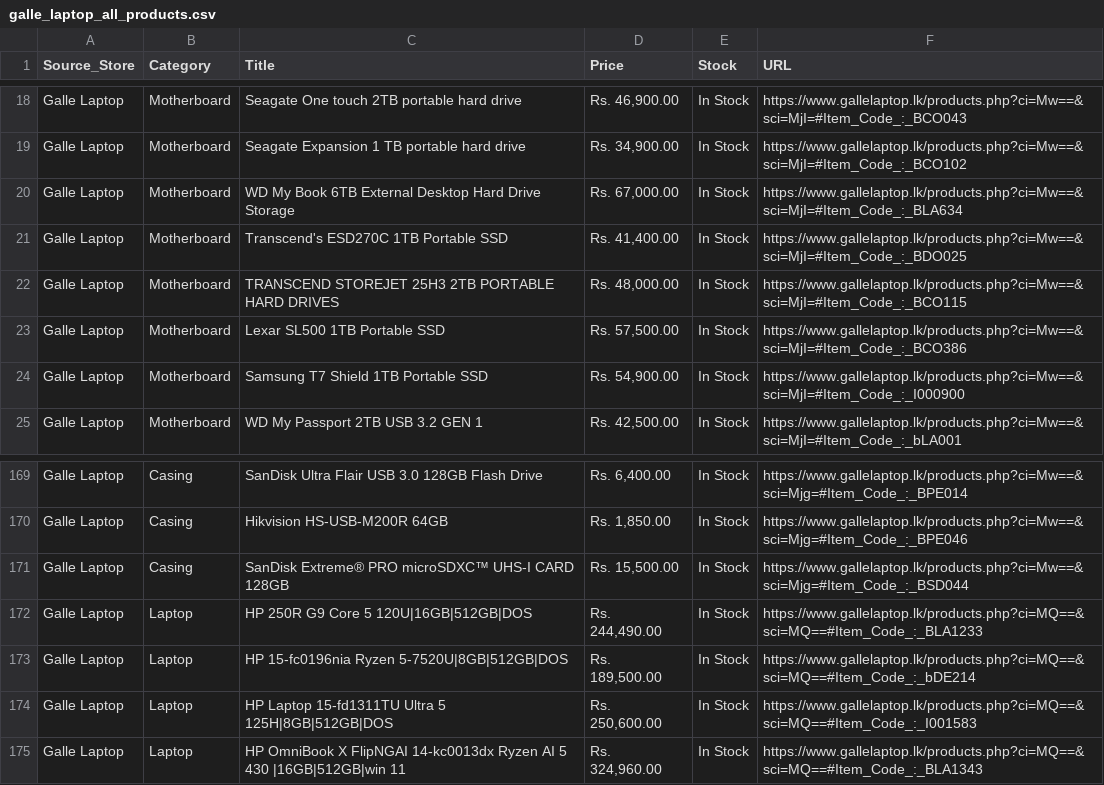
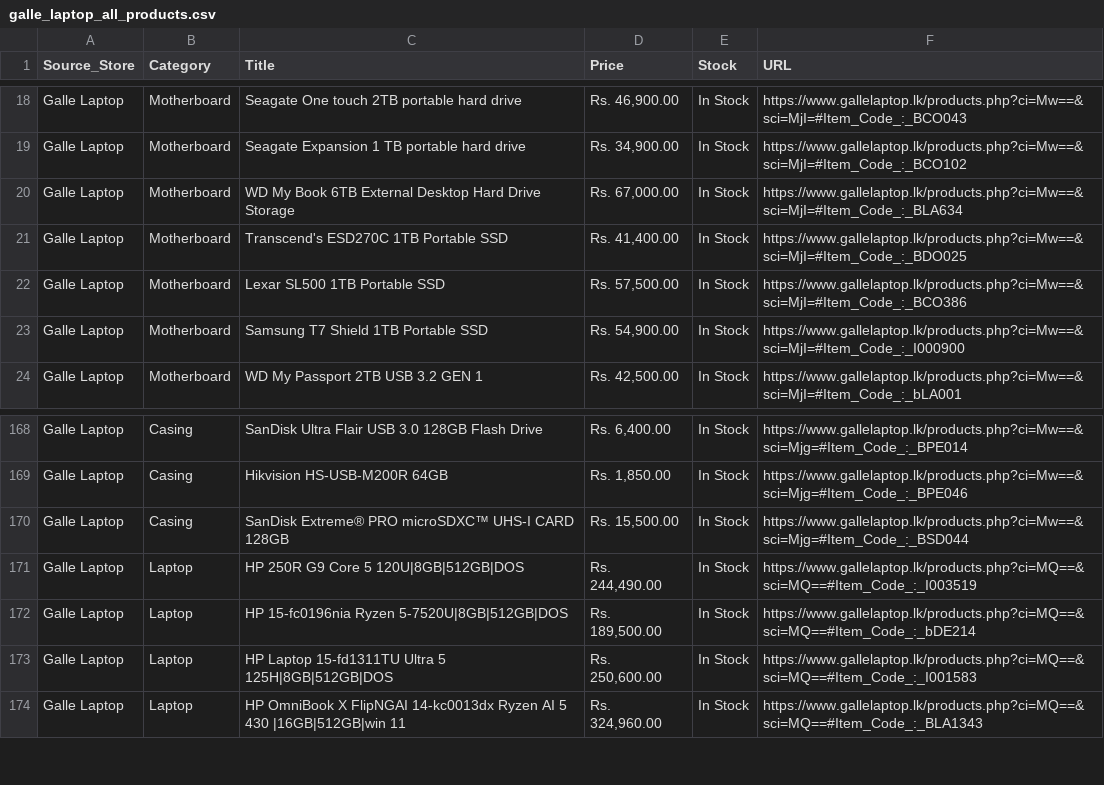
Before and after one commit to ChalanaDilshan/rig-recon, a CSV file: data/raw/galle_laptop_all_products.csv, drawn as a sheet; only a part is shown, gaps mark what is left out.

```diff
--- a/data/raw/galle_laptop_all_products.csv
+++ b/data/raw/galle_laptop_all_products.csv
@@ -21,3 +21,2 @@ Galle Laptop,Motherboard,WD My Book 6TB External Desktop Hard Drive Storage,"Rs.
 Galle Laptop,Motherboard,Transcend's ESD270C 1TB Portable SSD,"Rs. 41,400.00",In Stock,https://www.gallelaptop.lk/products.php?ci=Mw==&sci=MjI=#Item_Code_:_BDO025
-Galle Laptop,Motherboard,TRANSCEND STOREJET 25H3 2TB PORTABLE HARD DRIVES,"Rs. 48,000.00",In Stock,https://www.gallelaptop.lk/products.php?ci=Mw==&sci=MjI=#Item_Code_:_BCO115
 Galle Laptop,Motherboard,Lexar SL500 1TB  Portable SSD,"Rs. 57,500.00",In Stock,https://www.gallelaptop.lk/products.php?ci=Mw==&sci=MjI=#Item_Code_:_BCO386
@@ -171,3 +170,3 @@ Galle Laptop,Casing,Hikvision HS-USB-M200R 64GB,"Rs. 1,850.00",In Stock,https://
 Galle Laptop,Casing,SanDisk Extreme® PRO microSDXC™ UHS-I CARD 128GB,"Rs. 15,500.00",In Stock,https://www.gallelaptop.lk/products.php?ci=Mw==&sci=Mjg=#Item_Code_:_BSD044
-Galle Laptop,Laptop,HP 250R G9 Core  5 120U|16GB|512GB|DOS,"Rs. 244,490.00",In Stock,https://www.gallelaptop.lk/products.php?ci=MQ==&sci=MQ==#Item_Code_:_BLA1233
+Galle Laptop,Laptop,HP 250R G9 Core  5 120U|8GB|512GB|DOS,"Rs. 244,490.00",In Stock,https://www.gallelaptop.lk/products.php?ci=MQ==&sci=MQ==#Item_Code_:_I003519
 Galle Laptop,Laptop,HP 15-fc0196nia Ryzen 5-7520U|8GB|512GB|DOS,"Rs. 189,500.00",In Stock,https://www.gallelaptop.lk/products.php?ci=MQ==&sci=MQ==#Item_Code_:_bDE214
```
Also changed, not shown: data/raw/pc_builders_all_products.csv, 5 other files.
